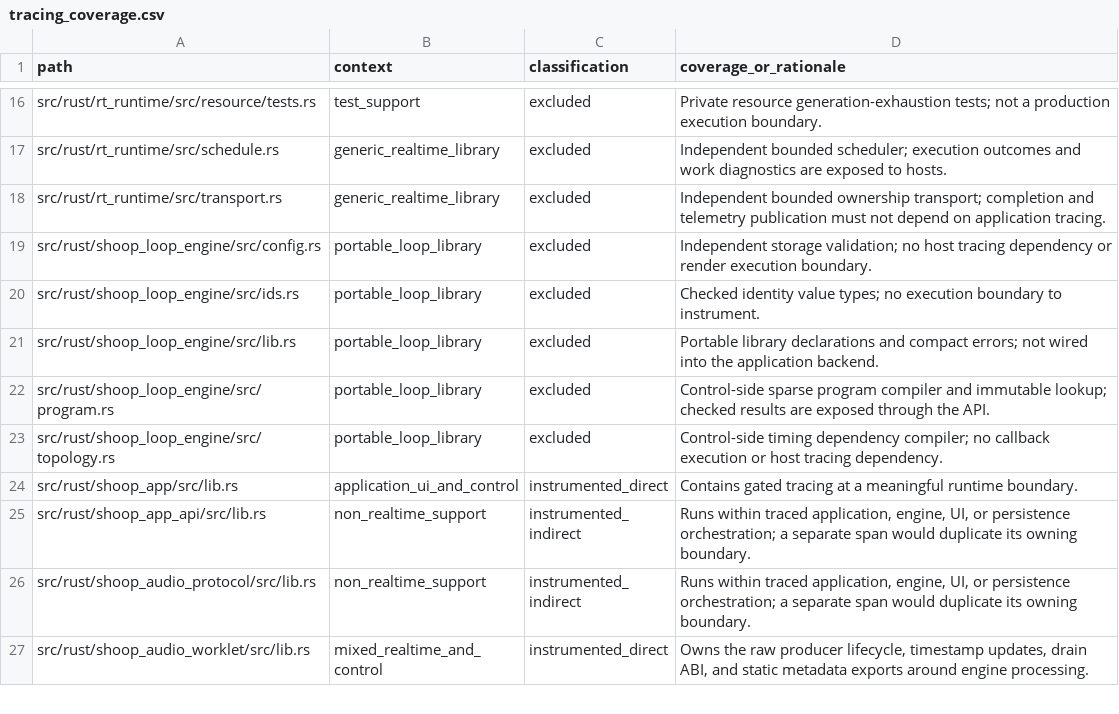
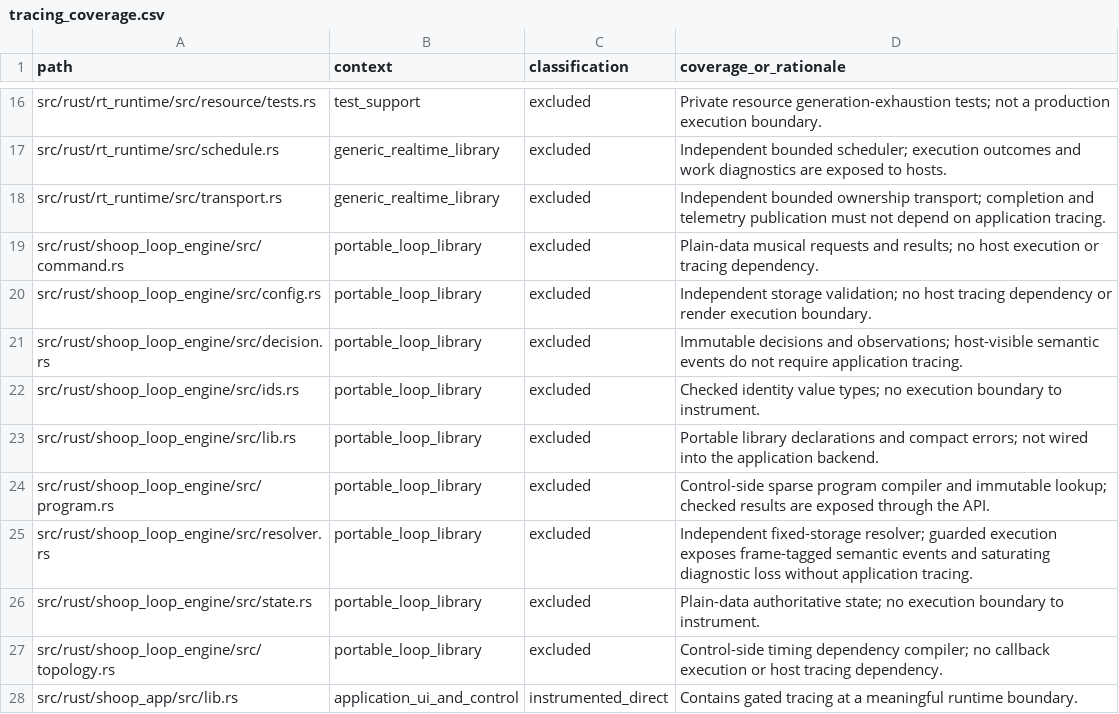
Before and after one commit to SanderVocke/shoopdaloop, a CSV file: docs/tracing_coverage.csv, drawn as a sheet; only a part is shown, gaps mark what is left out; the shorter side is filled out with more unchanged rows.

Commit message:
feat(loop-layer): resolve primitive timelines with transactional previews

```diff
--- a/docs/tracing_coverage.csv
+++ b/docs/tracing_coverage.csv
@@ -18,3 +18,5 @@ src/rust/rt_runtime/src/schedule.rs,generic_realtime_library,excluded,Independen
 src/rust/rt_runtime/src/transport.rs,generic_realtime_library,excluded,Independent bounded ownership transport; completion and telemetry publication must not depend on application tracing.
+src/rust/shoop_loop_engine/src/command.rs,portable_loop_library,excluded,Plain-data musical requests and results; no host execution or tracing dependency.
 src/rust/shoop_loop_engine/src/config.rs,portable_loop_library,excluded,Independent storage validation; no host tracing dependency or render execution boundary.
+src/rust/shoop_loop_engine/src/decision.rs,portable_loop_library,excluded,Immutable decisions and observations; host-visible semantic events do not require application tracing.
 src/rust/shoop_loop_engine/src/ids.rs,portable_loop_library,excluded,Checked identity value types; no execution boundary to instrument.
@@ -22,2 +24,4 @@ src/rust/shoop_loop_engine/src/lib.rs,portable_loop_library,excluded,Portable li
 src/rust/shoop_loop_engine/src/program.rs,portable_loop_library,excluded,Control-side sparse program compiler and immutable lookup; checked results are exposed through the API.
+src/rust/shoop_loop_engine/src/resolver.rs,portable_loop_library,excluded,Independent fixed-storage resolver; guarded execution exposes frame-tagged semantic events and saturating diagnostic loss without application tracing.
+src/rust/shoop_loop_engine/src/state.rs,portable_loop_library,excluded,Plain-data authoritative state; no execution boundary to instrument.
 src/rust/shoop_loop_engine/src/topology.rs,portable_loop_library,excluded,Control-side timing dependency compiler; no callback execution or host tracing dependency.
```
Also changed, not shown: 13 other files.
